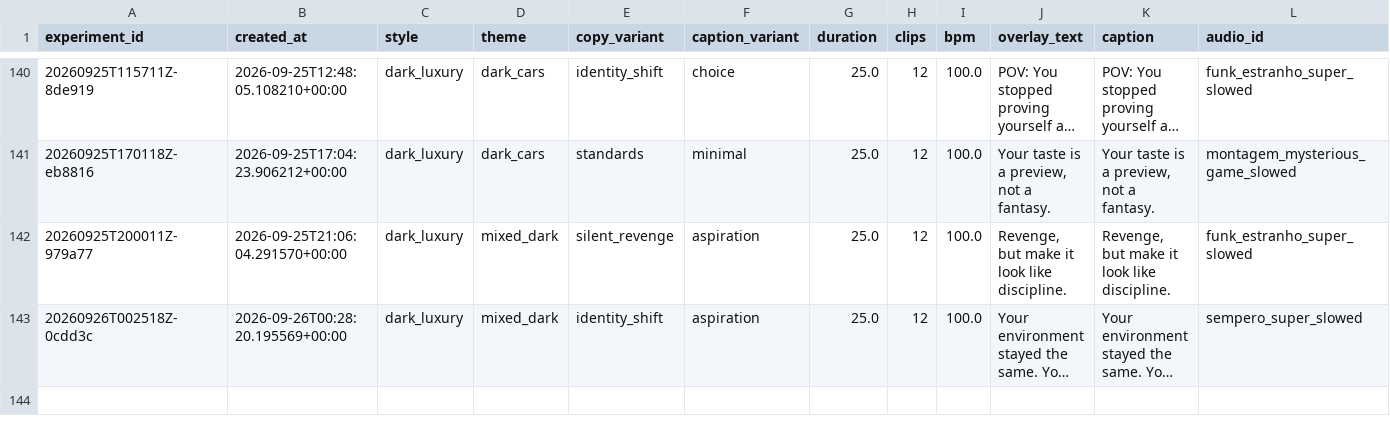
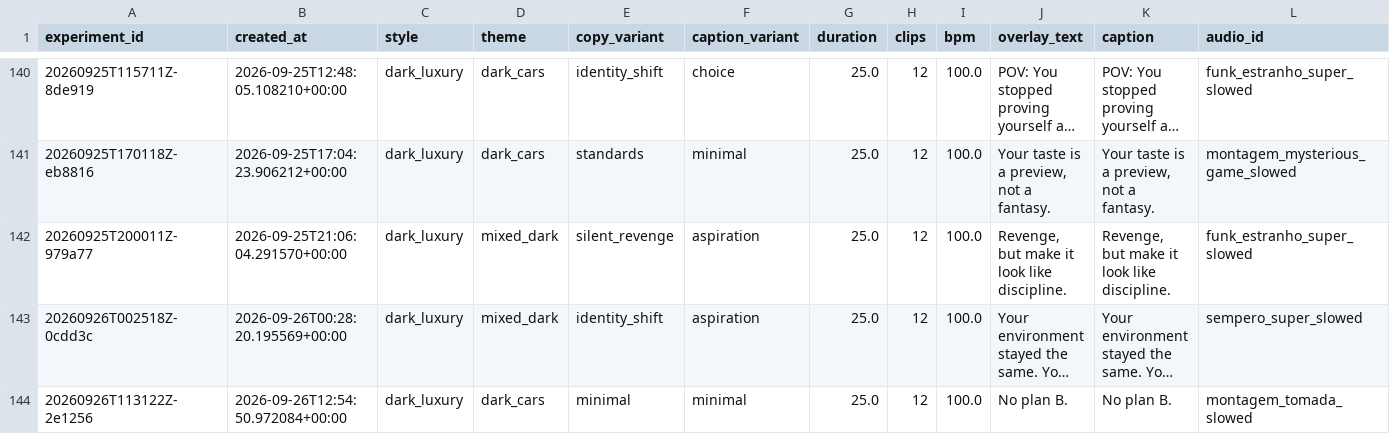
Before and after one commit to Wahb-tech/video-pipeline, a CSV file: data/generated.csv, drawn as a sheet; only a part is shown, gaps mark what is left out; long unchanged cells end in …; rows hold the shown columns only; the diff names each change by its address in the sheet, - before the commit and + after, or states it on an @@ line.

```diff
--- a/data/generated.csv
+++ b/data/generated.csv
+row 144: 20260926T113122Z-2e1256 | 2026-09-26T12:54:50.972084+00:00 | dark_luxury | dark_cars | minimal | minimal | 25.0 | 12 | 100.0 | No plan B. | No plan B. | montagem_tomada_slowed
```
Also changed, not shown: data/used_stock.csv.
